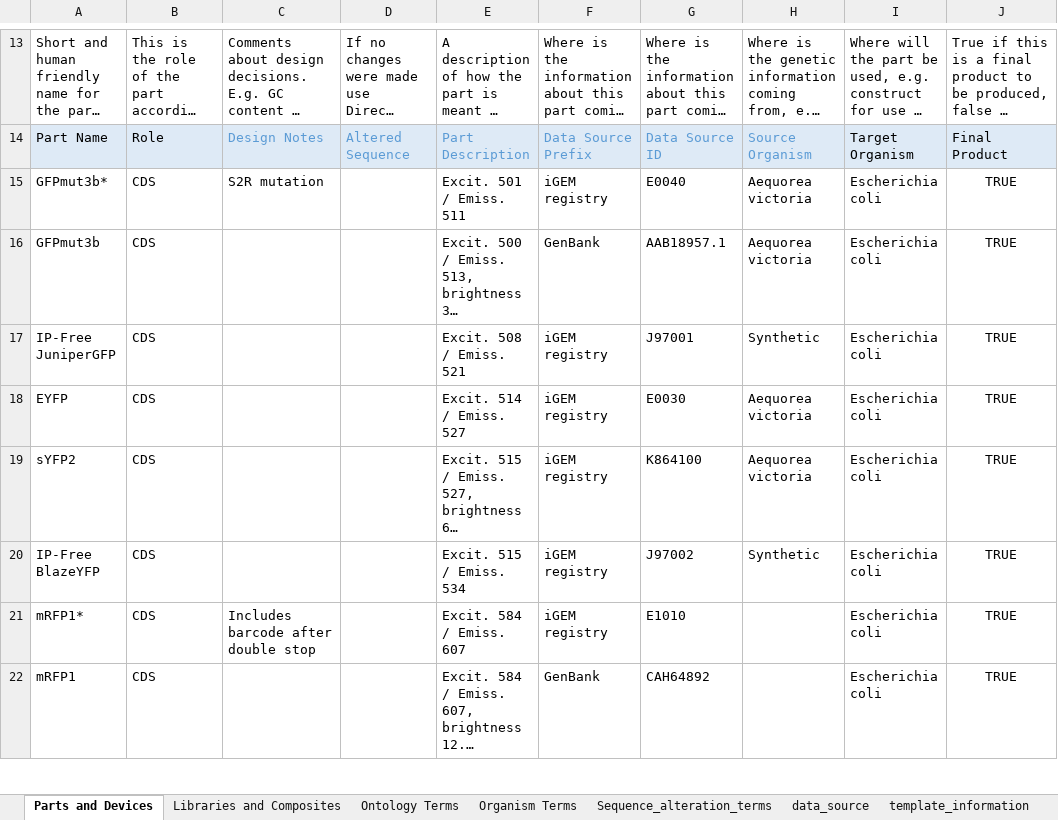
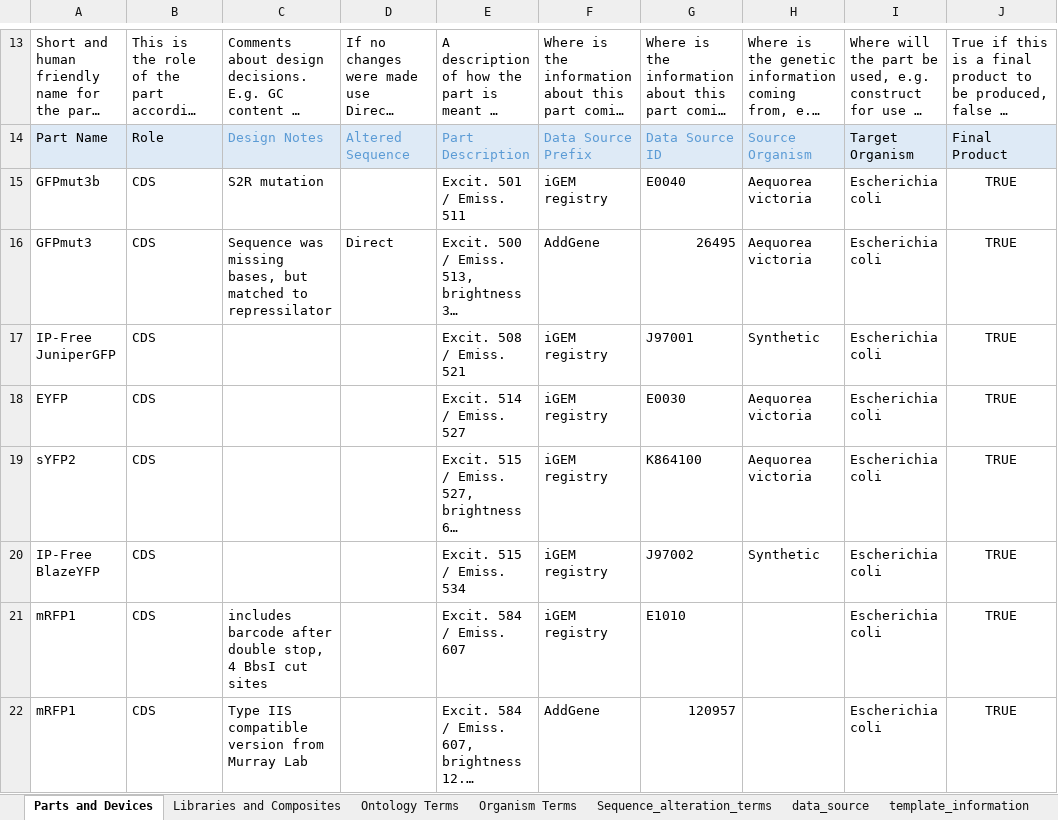
Before and after one commit to iGEM-Engineering/iGEM-distribution, an Excel workbook: Fluorescent Reporter Proteins/Fluorescent Reporter Proteins.xlsx, sheet Parts and Devices, drawn as a sheet; only a part is shown, gaps mark what is left out; long unchanged cells end in …; values as stored, in another font and other column widths than the file's, no borders; table styles not drawn; the diff covers the shown part only; the diff names each change by its address in the sheet, - before the commit and + after, or states it on an @@ line.

Commit message:
Found DNA sequences for non-iGEM FPs and modified as necessary. Corrected target organisms for those as well. Also testing how sequence files should be stored.

```diff
--- a/Fluorescent Reporter Proteins/Fluorescent Reporter Proteins.xlsx (sheet Parts and Devices)
+++ b/Fluorescent Reporter Proteins/Fluorescent Reporter Proteins.xlsx (sheet Parts and Devices)
-A15: GFPmut3b*
+A15: GFPmut3b
-A16: GFPmut3b
+A16: GFPmut3
-C16: (empty)
+C16: Sequence was missing bases, but matched to repressilator
-D16: (empty)
+D16: Direct
-F16: GenBank
+F16: AddGene
-G16: AAB18957.1
+G16: 26495
-A21: mRFP1*
+A21: mRFP1
-C21: Includes barcode after double stop
+C21: includes barcode after double stop, 4 BbsI cut sites
-C22: (empty)
+C22: Type IIS compatible version from Murray Lab
-F22: GenBank
+F22: AddGene
-G22: CAH64892
+G22: 120957
```
Also changed, not shown: 9 edited cells elsewhere in this sheet, sheet Organism Terms, 5 other files.
